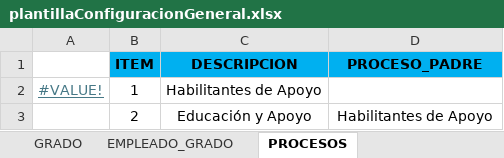
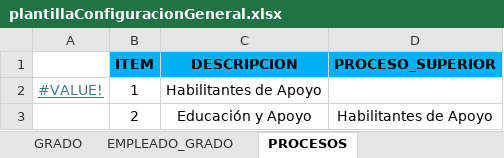
Before and after one commit to CP-Avances/FullTime4.0, an Excel workbook: servidor/plantillasRegistro/plantillaConfiguracionGeneral.xlsx, sheet PROCESOS, drawn as a sheet; values as stored, in another font and other column widths than the file's, no borders; charts and pictures not drawn; the diff names each change by its address in the sheet, - before the commit and + after, or states it on an @@ line.

```diff
--- a/servidor/plantillasRegistro/plantillaConfiguracionGeneral.xlsx (sheet PROCESOS)
+++ b/servidor/plantillasRegistro/plantillaConfiguracionGeneral.xlsx (sheet PROCESOS)
-D1: PROCESO_PADRE
+D1: PROCESO_SUPERIOR
```
Also changed, not shown: sheet INFORMACION_GENERAL, charts or pictures, 59 other files.
